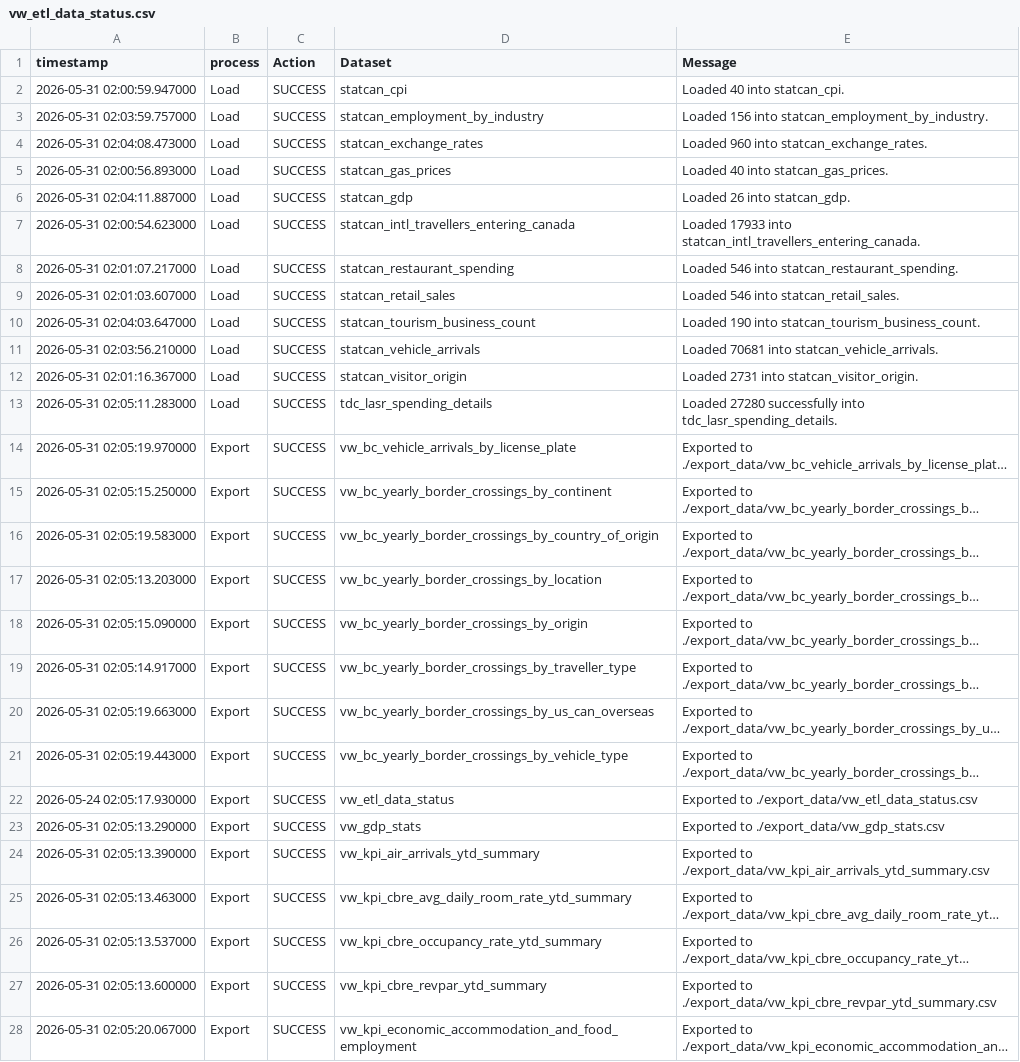
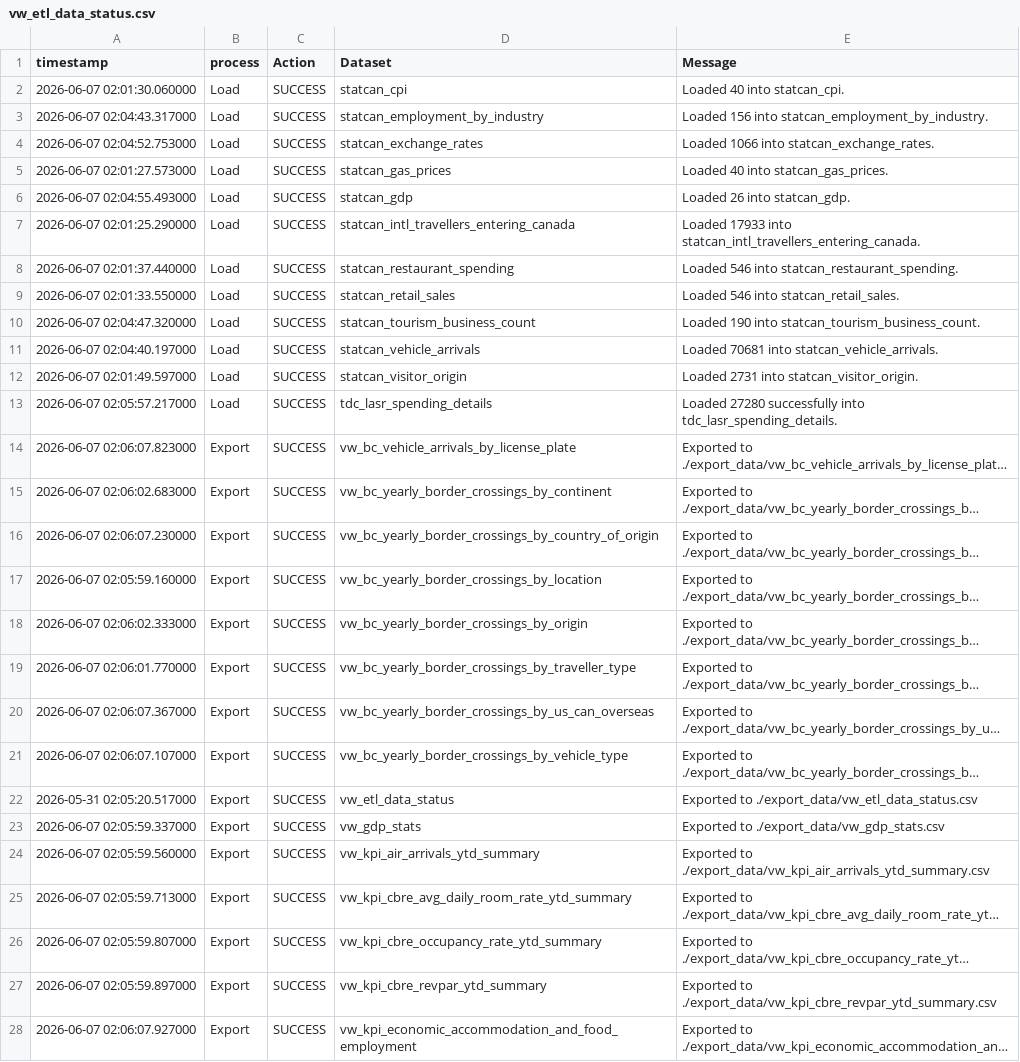
Before and after one commit to ytgov/tourism-indicators, a CSV file: data/vw_etl_data_status.csv, drawn as a sheet; only a part is shown; long unchanged cells end in …; the diff covers the shown part only; the diff names each change by its address in the sheet, - before the commit and + after, or states it on an @@ line.

```diff
--- a/data/vw_etl_data_status.csv
+++ b/data/vw_etl_data_status.csv
-A2 (timestamp): 2026-05-31 02:00:59.947000
+A2 (timestamp): 2026-06-07 02:01:30.060000
-A3 (timestamp): 2026-05-31 02:03:59.757000
+A3 (timestamp): 2026-06-07 02:04:43.317000
-A4 (timestamp): 2026-05-31 02:04:08.473000
+A4 (timestamp): 2026-06-07 02:04:52.753000
-E4 (Message): Loaded 960 into statcan_exchange_rates.
+E4 (Message): Loaded 1066 into statcan_exchange_rates.
-A5 (timestamp): 2026-05-31 02:00:56.893000
+A5 (timestamp): 2026-06-07 02:01:27.573000
-A6 (timestamp): 2026-05-31 02:04:11.887000
+A6 (timestamp): 2026-06-07 02:04:55.493000
-A7 (timestamp): 2026-05-31 02:00:54.623000
+A7 (timestamp): 2026-06-07 02:01:25.290000
-A8 (timestamp): 2026-05-31 02:01:07.217000
+A8 (timestamp): 2026-06-07 02:01:37.440000
-A9 (timestamp): 2026-05-31 02:01:03.607000
+A9 (timestamp): 2026-06-07 02:01:33.550000
-A10 (timestamp): 2026-05-31 02:04:03.647000
+A10 (timestamp): 2026-06-07 02:04:47.320000
-A11 (timestamp): 2026-05-31 02:03:56.210000
+A11 (timestamp): 2026-06-07 02:04:40.197000
-A12 (timestamp): 2026-05-31 02:01:16.367000
+A12 (timestamp): 2026-06-07 02:01:49.597000
-A13 (timestamp): 2026-05-31 02:05:11.283000
+A13 (timestamp): 2026-06-07 02:05:57.217000
-A14 (timestamp): 2026-05-31 02:05:19.970000
+A14 (timestamp): 2026-06-07 02:06:07.823000
-A15 (timestamp): 2026-05-31 02:05:15.250000
+A15 (timestamp): 2026-06-07 02:06:02.683000
-A16 (timestamp): 2026-05-31 02:05:19.583000
+A16 (timestamp): 2026-06-07 02:06:07.230000
-A17 (timestamp): 2026-05-31 02:05:13.203000
+A17 (timestamp): 2026-06-07 02:05:59.160000
-A18 (timestamp): 2026-05-31 02:05:15.090000
+A18 (timestamp): 2026-06-07 02:06:02.333000
-A19 (timestamp): 2026-05-31 02:05:14.917000
+A19 (timestamp): 2026-06-07 02:06:01.770000
-A20 (timestamp): 2026-05-31 02:05:19.663000
+A20 (timestamp): 2026-06-07 02:06:07.367000
-A21 (timestamp): 2026-05-31 02:05:19.443000
+A21 (timestamp): 2026-06-07 02:06:07.107000
-A22 (timestamp): 2026-05-24 02:05:17.930000
+A22 (timestamp): 2026-05-31 02:05:20.517000
-A23 (timestamp): 2026-05-31 02:05:13.290000
+A23 (timestamp): 2026-06-07 02:05:59.337000
-A24 (timestamp): 2026-05-31 02:05:13.390000
+A24 (timestamp): 2026-06-07 02:05:59.560000
-A25 (timestamp): 2026-05-31 02:05:13.463000
+A25 (timestamp): 2026-06-07 02:05:59.713000
-A26 (timestamp): 2026-05-31 02:05:13.537000
+A26 (timestamp): 2026-06-07 02:05:59.807000
-A27 (timestamp): 2026-05-31 02:05:13.600000
+A27 (timestamp): 2026-06-07 02:05:59.897000
-A28 (timestamp): 2026-05-31 02:05:20.067000
+A28 (timestamp): 2026-06-07 02:06:07.927000
```
Also changed, not shown: 11 edited cells elsewhere in this file, data/vw_bc_vehicle_arrivals_by_license_plate.csv, data/vw_bc_yearly_border_crossings_by_continent.csv, 10 other files.
